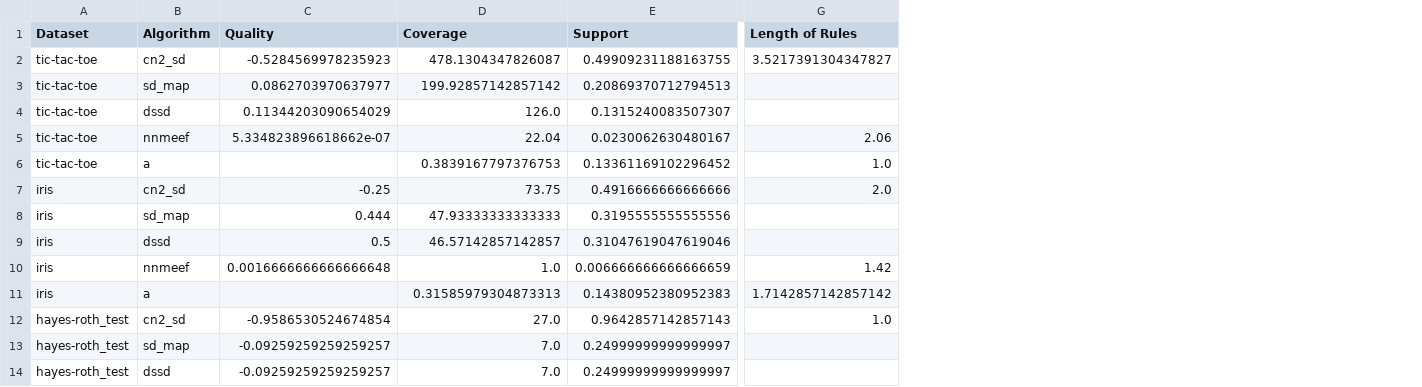
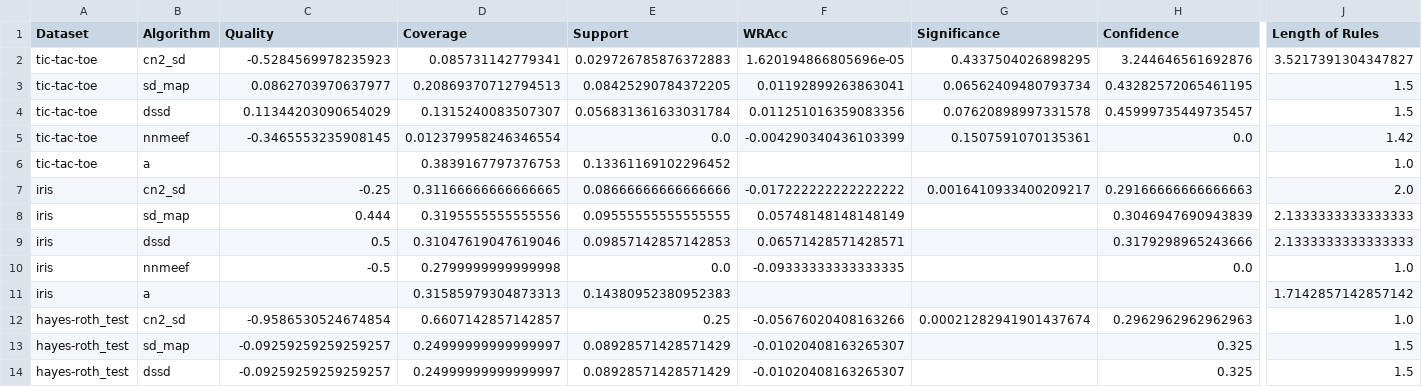
Before and after one commit to emadumitru/RTDM-EMM-G8, a CSV file: metadata.csv, drawn as a sheet; only a part is shown, gaps mark what is left out; addresses are those after the commit; the diff covers the shown part only; the diff names each change by its address in the sheet, - before the commit and + after, or states it on an @@ line.

```diff
--- a/metadata.csv
+++ b/metadata.csv
+column F (WRAcc), rows 2-14: 1.620194866805696e-05 | 0.01192899263863041 | 0.011251016359083356 | -0.004290340436103399 |  | -0.017222222222222222 | 0.05748148148148149 | 0.06571428571428571 | -0.09333333333333335 |  | -0.05676020408163266 | -0.01020408163265307 | -0.01020408163265307
+column G (Significance), rows 2-12: 0.4337504026898295 | 0.06562409480793734 | 0.07620898997331578 | 0.1507591070135361 |  | 0.0016410933400209217 |  |  |  |  | 0.00021282941901437674
+column H (Confidence), rows 2-14: 3.244646561692876 | 0.43282572065461195 | 0.45999735449735457 | 0.0 |  | 0.29166666666666663 | 0.3046947690943839 | 0.3179298965243666 | 0.0 |  | 0.2962962962962963 | 0.325 | 0.325
-D2 (Coverage): 478.1304347826087
+D2 (Coverage): 0.085731142779341
-E2 (Support): 0.49909231188163755
+E2 (Support): 0.029726785876372883
-D3 (Coverage): 199.92857142857142
+D3 (Coverage): 0.20869370712794513
-E3 (Support): 0.20869370712794513
+E3 (Support): 0.08425290784372205
-J3:J4 (Length of Rules): (empty)
+J3:J4 (Length of Rules): 1.5
-D4 (Coverage): 126.0
+D4 (Coverage): 0.1315240083507307
-E4 (Support): 0.1315240083507307
+E4 (Support): 0.056831361633031784
-C5 (Quality): 5.334823896618662e-07
+C5 (Quality): -0.3465553235908145
-D5 (Coverage): 22.04
+D5 (Coverage): 0.012379958246346554
-E5 (Support): 0.0230062630480167
+E5 (Support): 0.0
-J5 (Length of Rules): 2.06
+J5 (Length of Rules): 1.42
-D7 (Coverage): 73.75
+D7 (Coverage): 0.31166666666666665
-E7 (Support): 0.4916666666666666
+E7 (Support): 0.08666666666666666
-D8 (Coverage): 47.93333333333333
+D8 (Coverage): 0.3195555555555556
-E8 (Support): 0.3195555555555556
+E8 (Support): 0.09555555555555555
-J8:J9 (Length of Rules): (empty)
+J8:J9 (Length of Rules): 2.1333333333333333
-D9 (Coverage): 46.57142857142857
+D9 (Coverage): 0.31047619047619046
-E9 (Support): 0.31047619047619046
+E9 (Support): 0.09857142857142853
-C10 (Quality): 0.0016666666666666648
+C10 (Quality): -0.5
-D10 (Coverage): 1.0
+D10 (Coverage): 0.2799999999999998
-E10 (Support): 0.006666666666666659
+E10 (Support): 0.0
-J10 (Length of Rules): 1.42
+J10 (Length of Rules): 1.0
-D12 (Coverage): 27.0
+D12 (Coverage): 0.6607142857142857
-E12 (Support): 0.9642857142857143
+E12 (Support): 0.25
-D13:D14 (Coverage): 7.0
+D13:D14 (Coverage): 0.24999999999999997
-E13:E14 (Support): 0.24999999999999997
+E13:E14 (Support): 0.08928571428571429
-J13:J14 (Length of Rules): (empty)
+J13:J14 (Length of Rules): 1.5
```
Also changed, not shown: 147 edited cells elsewhere in this file, 2 other files.
